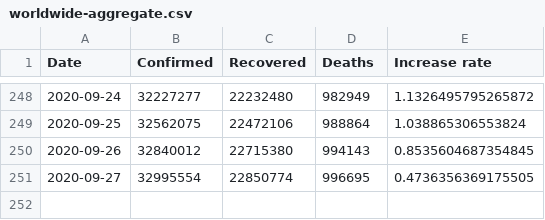
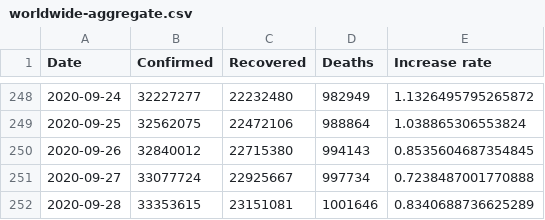
Before and after one commit to Morisset/COVID-19, a CSV file: data/worldwide-aggregate.csv, drawn as a sheet; only a part is shown, gaps mark what is left out.

```diff
--- a/data/worldwide-aggregate.csv
+++ b/data/worldwide-aggregate.csv
@@ -250,2 +250,3 @@ Date,Confirmed,Recovered,Deaths,Increase rate
 2020-09-26,32840012,22715380,994143,0.8535604687354845
-2020-09-27,32995554,22850774,996695,0.4736356369175505
+2020-09-27,33077724,22925667,997734,0.7238487001770888
+2020-09-28,33353615,23151081,1001646,0.8340688736625289
```
Also changed, not shown: data/key-countries-pivoted.csv, 2 other files.
